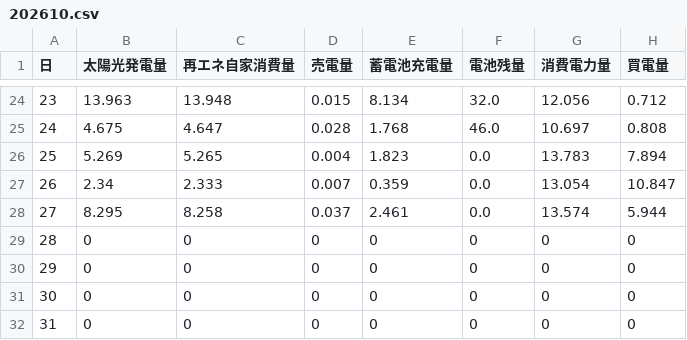
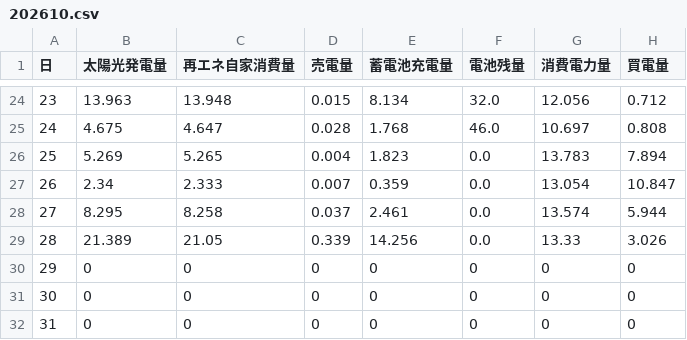
Before and after one commit to Art-and-Science-Lab/Art-and-Science-Lab.github.io, a CSV file: data/HomeEnergy/Month/202610.csv, drawn as a sheet; only a part is shown, gaps mark what is left out.

Commit message:
Update HomeEnergy data

```diff
--- a/data/HomeEnergy/Month/202610.csv
+++ b/data/HomeEnergy/Month/202610.csv
@@ -28,3 +28,3 @@
 27,8.295,8.258,0.037,2.461,0.0,13.574,5.944
-28,0,0,0,0,0,0,0
+28,21.389,21.05,0.339,14.256,0.0,13.33,3.026
 29,0,0,0,0,0,0,0
```
Also changed, not shown: data/HomeEnergy/Year/2026.csv, 1 other file.
